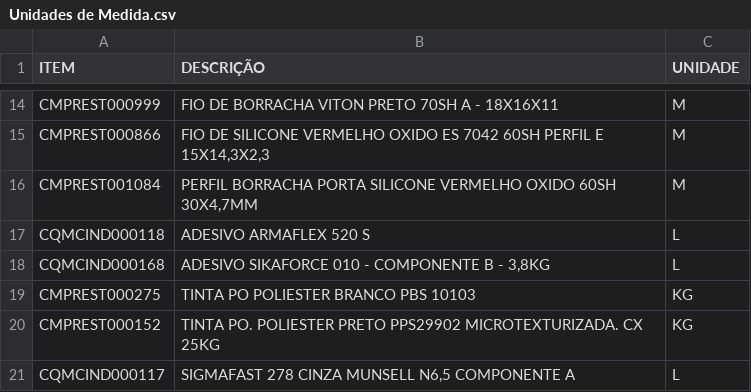
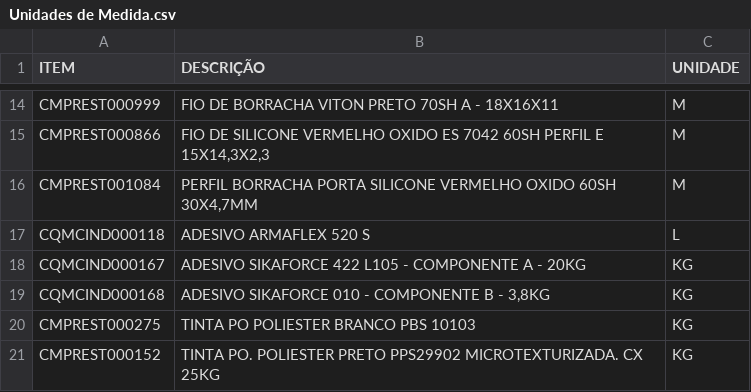
Before and after one commit to Kvgr98/Modular, a CSV file: Unidades de Medida.csv, drawn as a sheet; only a part is shown, gaps mark what is left out; the shorter side is filled out with more unchanged rows.

Commit message:
Update Unidades de Medida.csv

```diff
--- a/Unidades de Medida.csv
+++ b/Unidades de Medida.csv
@@ -17,3 +17,4 @@ CMPREST001084;PERFIL BORRACHA PORTA SILICONE VERMELHO OXIDO 60SH 30X4,7MM;M
 CQMCIND000118;ADESIVO ARMAFLEX 520 S;L
-CQMCIND000168;ADESIVO SIKAFORCE 010 - COMPONENTE B - 3,8KG;L
+CQMCIND000167;ADESIVO SIKAFORCE 422 L105 - COMPONENTE A - 20KG;KG
+CQMCIND000168;ADESIVO SIKAFORCE 010 - COMPONENTE B - 3,8KG;KG
 CMPREST000275;TINTA PO POLIESTER BRANCO PBS 10103;KG
```
